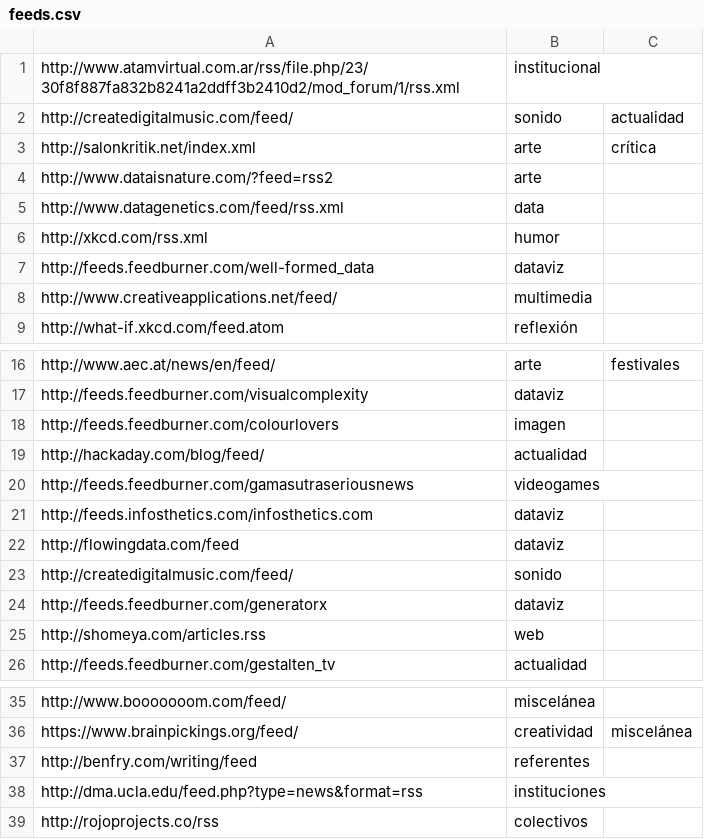
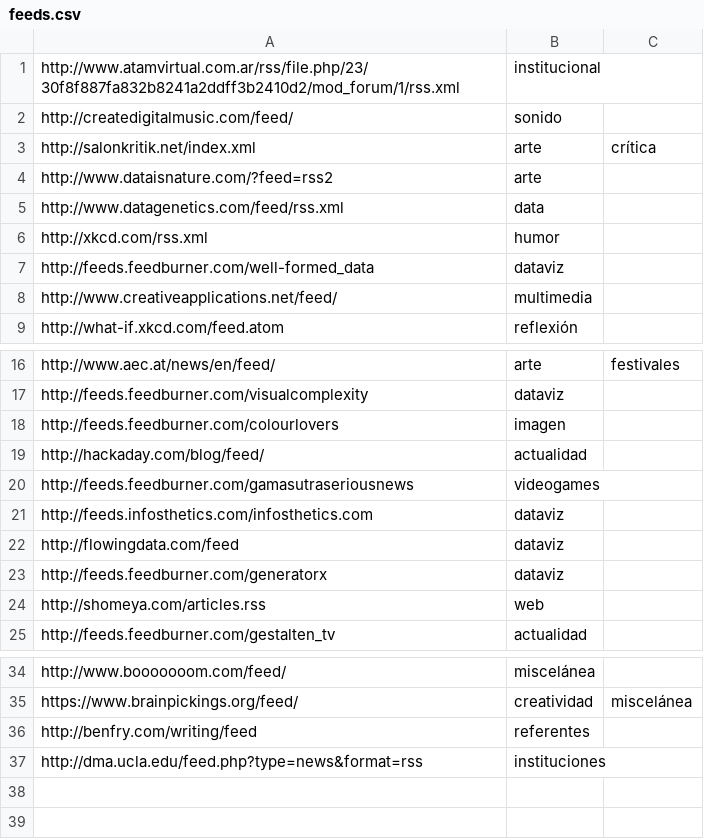
Before and after one commit to lifofernandez/radar-aggregator, a CSV file: feeds.csv, drawn as a sheet; only a part is shown, gaps mark what is left out.

```diff
--- a/feeds.csv
+++ b/feeds.csv
@@ -1,3 +1,3 @@
 http://www.atamvirtual.com.ar/rss/file.php/23/30f8f887fa832b8241a2ddff3b2410d2/mod_forum/1/rss.xml,institucional
-http://createdigitalmusic.com/feed/,sonido,actualidad
+http://createdigitalmusic.com/feed/,sonido
 http://salonkritik.net/index.xml,arte,crítica
@@ -22,3 +22,2 @@ http://feeds.infosthetics.com/infosthetics.com,dataviz
 http://flowingdata.com/feed,dataviz
-http://createdigitalmusic.com/feed/,sonido
 http://feeds.feedburner.com/generatorx,dataviz
@@ -38,2 +37 @@ http://benfry.com/writing/feed,referentes
 http://dma.ucla.edu/feed.php?type=news&format=rss,instituciones
-http://rojoprojects.co/rss,colectivos
```
Also changed, not shown: 10 other files.
